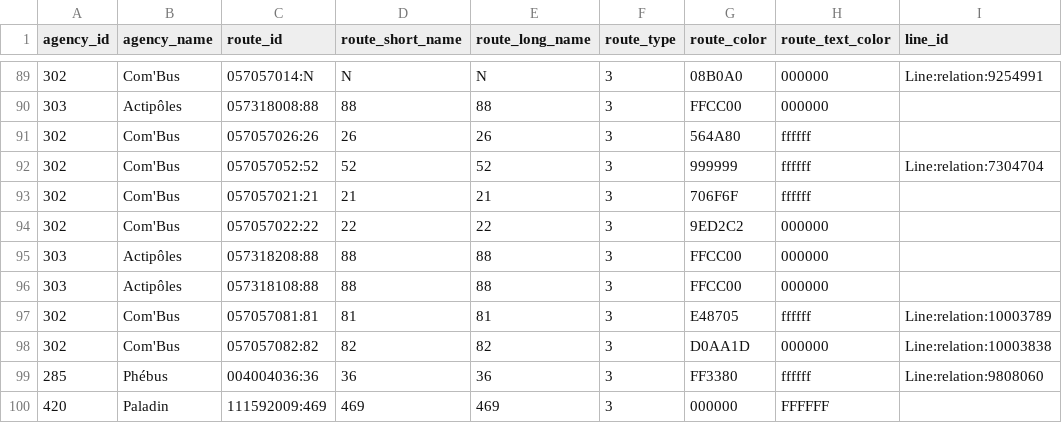
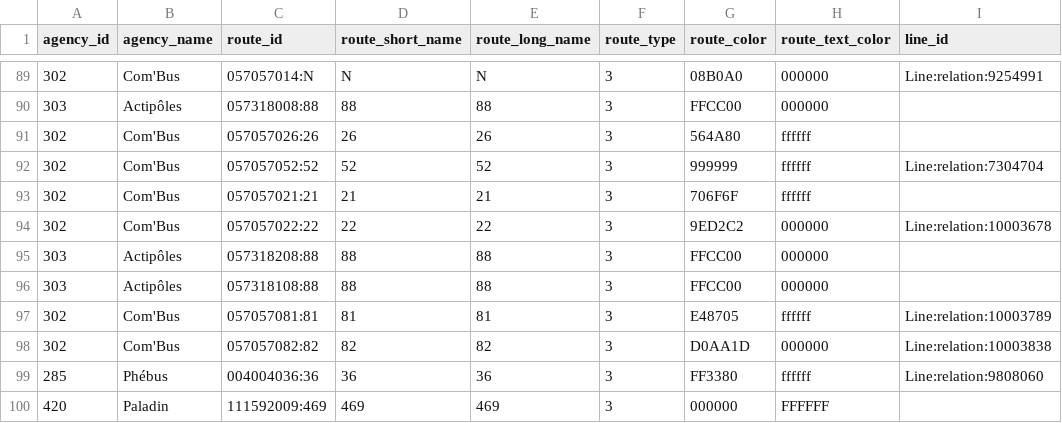
Before and after one commit to Jungle-Bus/ref-fr-STIF, a CSV file: data/opendata_lines_with_osm_id.csv, drawn as a sheet; only a part is shown, gaps mark what is left out.

```diff
--- a/data/opendata_lines_with_osm_id.csv
+++ b/data/opendata_lines_with_osm_id.csv
@@ -93,3 +93,3 @@ agency_id,agency_name,route_id,route_short_name,route_long_name,route_type,route
 302,Com'Bus,057057021:21,21,21,3,706F6F,ffffff,
-302,Com'Bus,057057022:22,22,22,3,9ED2C2,000000,
+302,Com'Bus,057057022:22,22,22,3,9ED2C2,000000,Line:relation:10003678
 303,Actipôles,057318208:88,88,88,3,FFCC00,000000,
```
Also changed, not shown: data/idf_routes.csv, data/lignes.csv, 5 other files.
